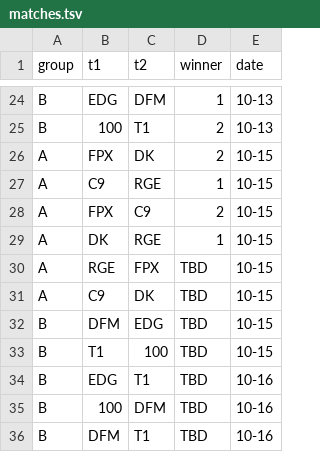
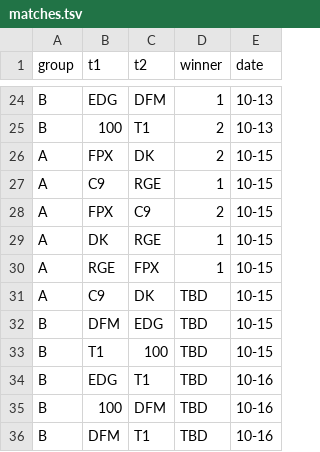
Before and after one commit to K1Z15/worlds-2021, a TSV file: matches.tsv, drawn as a sheet; only a part is shown, gaps mark what is left out.

Commit message:
Update matches.tsv

```diff
--- a/matches.tsv
+++ b/matches.tsv
@@ -29,3 +29,3 @@ A	FPX	C9	2	10-15
 A	DK	RGE	1	10-15
-A	RGE	FPX	TBD	10-15
+A	RGE	FPX	1	10-15
 A	C9	DK	TBD	10-15
```
